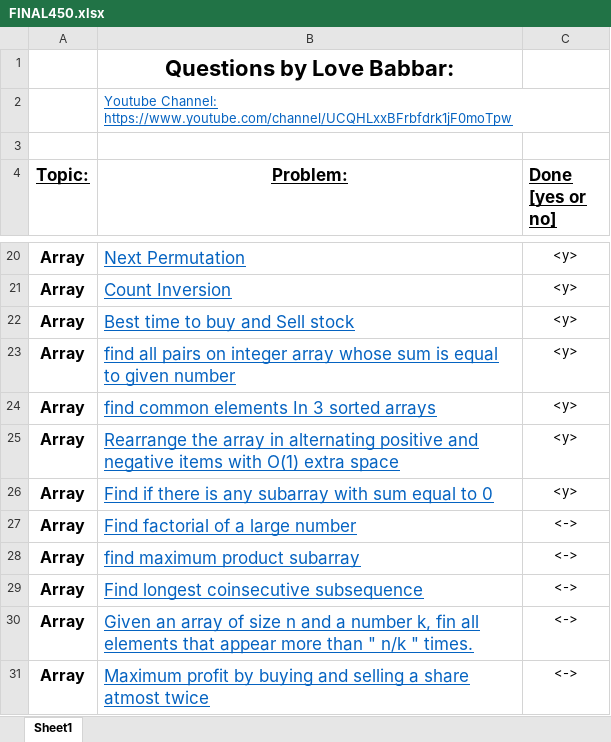
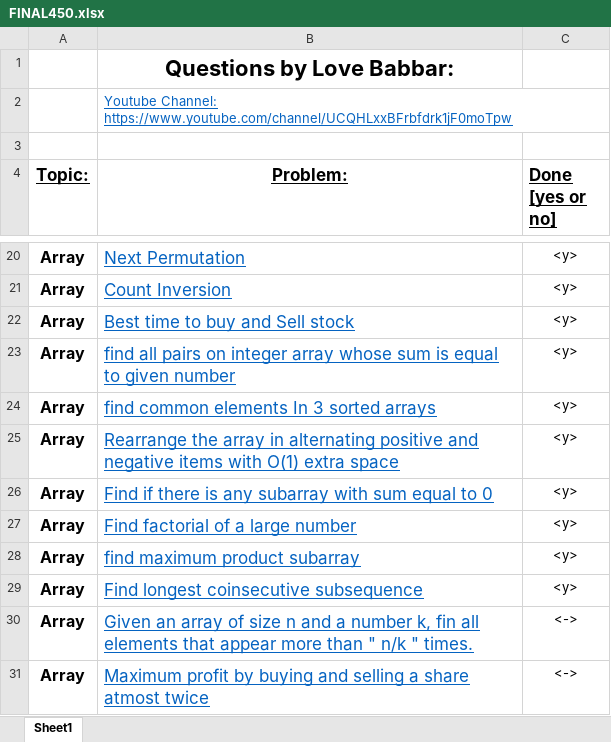
Before and after one commit to CypherAk007/DSA, an Excel workbook: DSA Sheet/LoveBabber/FINAL450.xlsx, sheet Sheet1, drawn as a sheet; only a part is shown, gaps mark what is left out; values as stored, in another font and other column widths than the file's, no borders; the diff names each change by its address in the sheet, - before the commit and + after, or states it on an @@ line.

```diff
--- a/DSA Sheet/LoveBabber/FINAL450.xlsx (sheet Sheet1)
+++ b/DSA Sheet/LoveBabber/FINAL450.xlsx (sheet Sheet1)
-C27:C29 (Done [yes or no]): <->
+C27:C29 (Done [yes or no]): <y>
```
Also changed, not shown: 14 other files.
